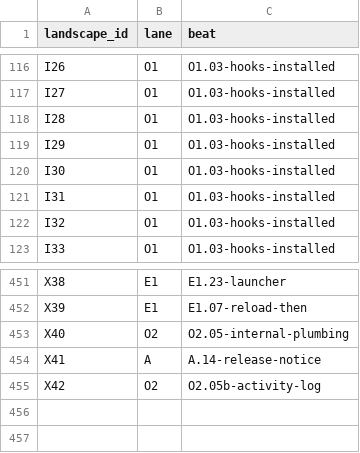
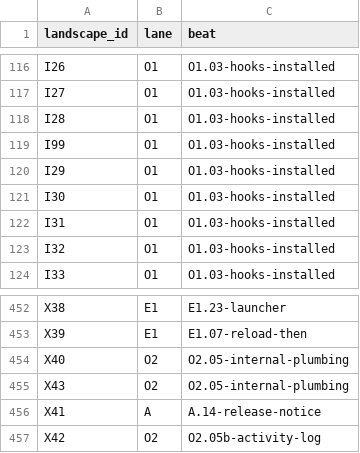
Before and after one commit to rezzminator/professor, a TSV file: infra/fence/lanes/map.tsv, drawn as a sheet; only a part is shown, gaps mark what is left out.

Commit message:
feat(pfm): internal git-guard blocks git's shared-state writes for everyone but gitter
Agents ran git worktree add/remove, whole-repo stash, rm --cached and
staging commands themselves. Their worktrees went stale without
teardown, and their index writes bled toward commits. `pfm internal
git-guard` is a machine-global PreToolUse hook on Bash, registered for
every account by pfm install. It reuses the callmeter shell parser, so
cd chains, bash -c, timeout wrappers and git -C are all seen. It
blocks worktree add/remove/prune/move/lock/repair, commit/merge/
rebase/cherry-pick/revert/am/pull/reset, branch and tag writes,
switch, and checkout -b or a branch switch. It also blocks push/
fetch/remote writes, add/rm/mv/restore --staged/apply --index,
whole-repo stash, stash drop/clear, clean, checkout -- . and restore
., config writes, gc/prune/filter-branch/notes/submodule writes, and
a non-gitter call to .claude/scripts/worktree.sh create/remove/prune.
It allows every read, a one-path stash push, stash pop/apply, a
one-file checkout/restore, archive, and apply without --index.
agent_type gitter is the only exemption. A worktree deny names the
repo's worktree.sh when it exists, else gitter Phase SETUP. A git
command that cannot be parsed is denied; any other failure is
fail-open. Python-embedded git calls are not inspected (named gap).

cmd-budget is hand-raised 8768 -> 8771 for the dispatch lines. Test
lanes I99/X43 are added.

Known red, not from this change: internal/config
TestHarvesterFileLoadsEverySetting and two unlisted harvestpy skips,
identical on develop 3a8871f7.

```diff
--- a/infra/fence/lanes/map.tsv
+++ b/infra/fence/lanes/map.tsv
@@ -118,2 +118,3 @@ I27	O1	O1.03-hooks-installed
 I28	O1	O1.03-hooks-installed
+I99	O1	O1.03-hooks-installed
 I29	O1	O1.03-hooks-installed
@@ -453,2 +454,3 @@ X39	E1	E1.07-reload-then
 X40	O2	O2.05-internal-plumbing
+X43	O2	O2.05-internal-plumbing
 X41	A	A.14-release-notice
```
Also changed, not shown: 14 other files.
